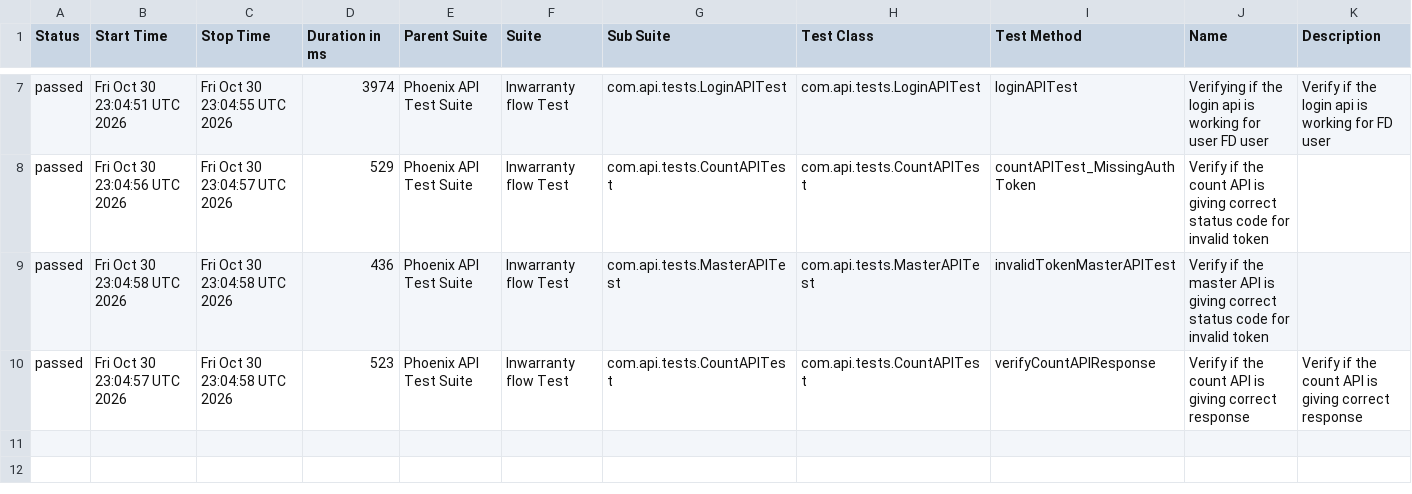
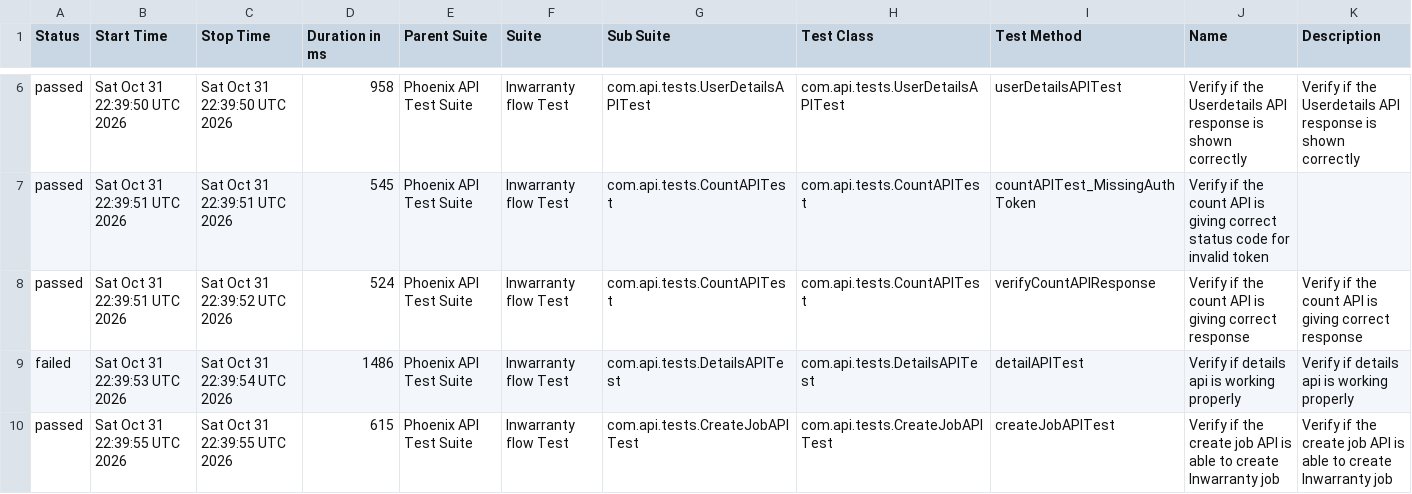
Before and after one commit to srinivaskinik/AutomationFramework-Phoenix-RestAssured, a CSV file: data/suites.csv, drawn as a sheet; only a part is shown, gaps mark what is left out; the diff covers the shown part only.

```diff
--- a/data/suites.csv
+++ b/data/suites.csv
@@ -7,4 +6,5 @@
-"passed","Fri Oct 30 23:04:51 UTC 2026","Fri Oct 30 23:04:55 UTC 2026","3974","Phoenix API Test Suite","Inwarranty flow Test","com.api.tests.LoginAPITest","com.api.tests.LoginAPITest","loginAPITest","Verifying if the login api is working for user FD user","Verify if the login api is working for FD user"
-"passed","Fri Oct 30 23:04:56 UTC 2026","Fri Oct 30 23:04:57 UTC 2026","529","Phoenix API Test Suite","Inwarranty flow Test","com.api.tests.CountAPITest","com.api.tests.CountAPITest","countAPITest_MissingAuthToken","Verify if the count API is giving correct status code for invalid token",""
-"passed","Fri Oct 30 23:04:58 UTC 2026","Fri Oct 30 23:04:58 UTC 2026","436","Phoenix API Test Suite","Inwarranty flow Test","com.api.tests.MasterAPITest","com.api.tests.MasterAPITest","invalidTokenMasterAPITest","Verify if the master API is giving correct status code for invalid token",""
-"passed","Fri Oct 30 23:04:57 UTC 2026","Fri Oct 30 23:04:58 UTC 2026","523","Phoenix API Test Suite","Inwarranty flow Test","com.api.tests.CountAPITest","com.api.tests.CountAPITest","verifyCountAPIResponse","Verify if the count API is giving correct response","Verify if the count API is giving correct response"
+"passed","Sat Oct 31 22:39:50 UTC 2026","Sat Oct 31 22:39:50 UTC 2026","958","Phoenix API Test Suite","Inwarranty flow Test","com.api.tests.UserDetailsAPITest","com.api.tests.UserDetailsAPITest","userDetailsAPITest","Verify if the Userdetails API response is shown correctly","Verify if the Userdetails API response is shown correctly"
+"passed","Sat Oct 31 22:39:51 UTC 2026","Sat Oct 31 22:39:51 UTC 2026","545","Phoenix API Test Suite","Inwarranty flow Test","com.api.tests.CountAPITest","com.api.tests.CountAPITest","countAPITest_MissingAuthToken","Verify if the count API is giving correct status code for invalid token",""
+"passed","Sat Oct 31 22:39:51 UTC 2026","Sat Oct 31 22:39:52 UTC 2026","524","Phoenix API Test Suite","Inwarranty flow Test","com.api.tests.CountAPITest","com.api.tests.CountAPITest","verifyCountAPIResponse","Verify if the count API is giving correct response","Verify if the count API is giving correct response"
+"failed","Sat Oct 31 22:39:53 UTC 2026","Sat Oct 31 22:39:54 UTC 2026","1486","Phoenix API Test Suite","Inwarranty flow Test","com.api.tests.DetailsAPITest","com.api.tests.DetailsAPITest","detailAPITest","Verify if details api is working properly","Verify if details api is working properly"
+"passed","Sat Oct 31 22:39:55 UTC 2026","Sat Oct 31 22:39:55 UTC 2026","615","Phoenix API Test Suite","Inwarranty flow Test","com.api.tests.CreateJobAPITest","com.api.tests.CreateJobAPITest","createJobAPITest","Verify if the create job API is able to create Inwarranty job","Verify if the create job API is able to create Inwarranty job"
```
Also changed, not shown: 1 removed row and 30 edited cells elsewhere in this file, data/behaviors.csv, 58 other files.
